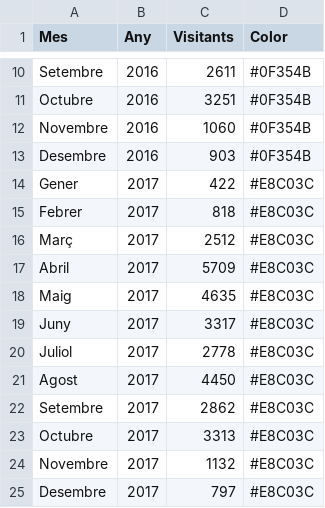
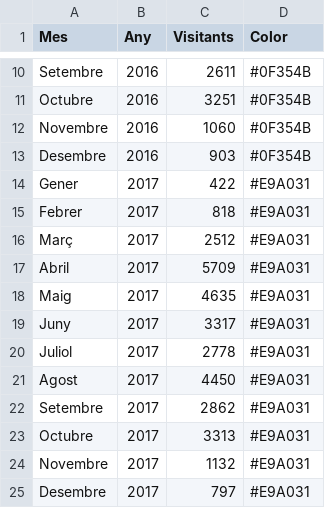
Before and after one commit to pauturvalles/universitatdegirona, a CSV file: csv/Visitants_ecomuseu.csv, drawn as a sheet; only a part is shown, gaps mark what is left out.

Commit message:
Update Visitants_ecomuseu.csv

```diff
--- a/csv/Visitants_ecomuseu.csv
+++ b/csv/Visitants_ecomuseu.csv
@@ -13,13 +13,13 @@ Novembre,2016,1060,#0F354B
 Desembre,2016,903,#0F354B
-Gener,2017,422,#E8C03C
-Febrer,2017,818,#E8C03C
-Març,2017,2512,#E8C03C
-Abril,2017,5709,#E8C03C
-Maig,2017,4635,#E8C03C
-Juny,2017,3317,#E8C03C
-Juliol,2017,2778,#E8C03C
-Agost,2017,4450,#E8C03C
-Setembre,2017,2862,#E8C03C
-Octubre,2017,3313,#E8C03C
-Novembre,2017,1132,#E8C03C
-Desembre,2017,797,#E8C03C
+Gener,2017,422,#E9A031
+Febrer,2017,818,#E9A031
+Març,2017,2512,#E9A031
+Abril,2017,5709,#E9A031
+Maig,2017,4635,#E9A031
+Juny,2017,3317,#E9A031
+Juliol,2017,2778,#E9A031
+Agost,2017,4450,#E9A031
+Setembre,2017,2862,#E9A031
+Octubre,2017,3313,#E9A031
+Novembre,2017,1132,#E9A031
+Desembre,2017,797,#E9A031
```
